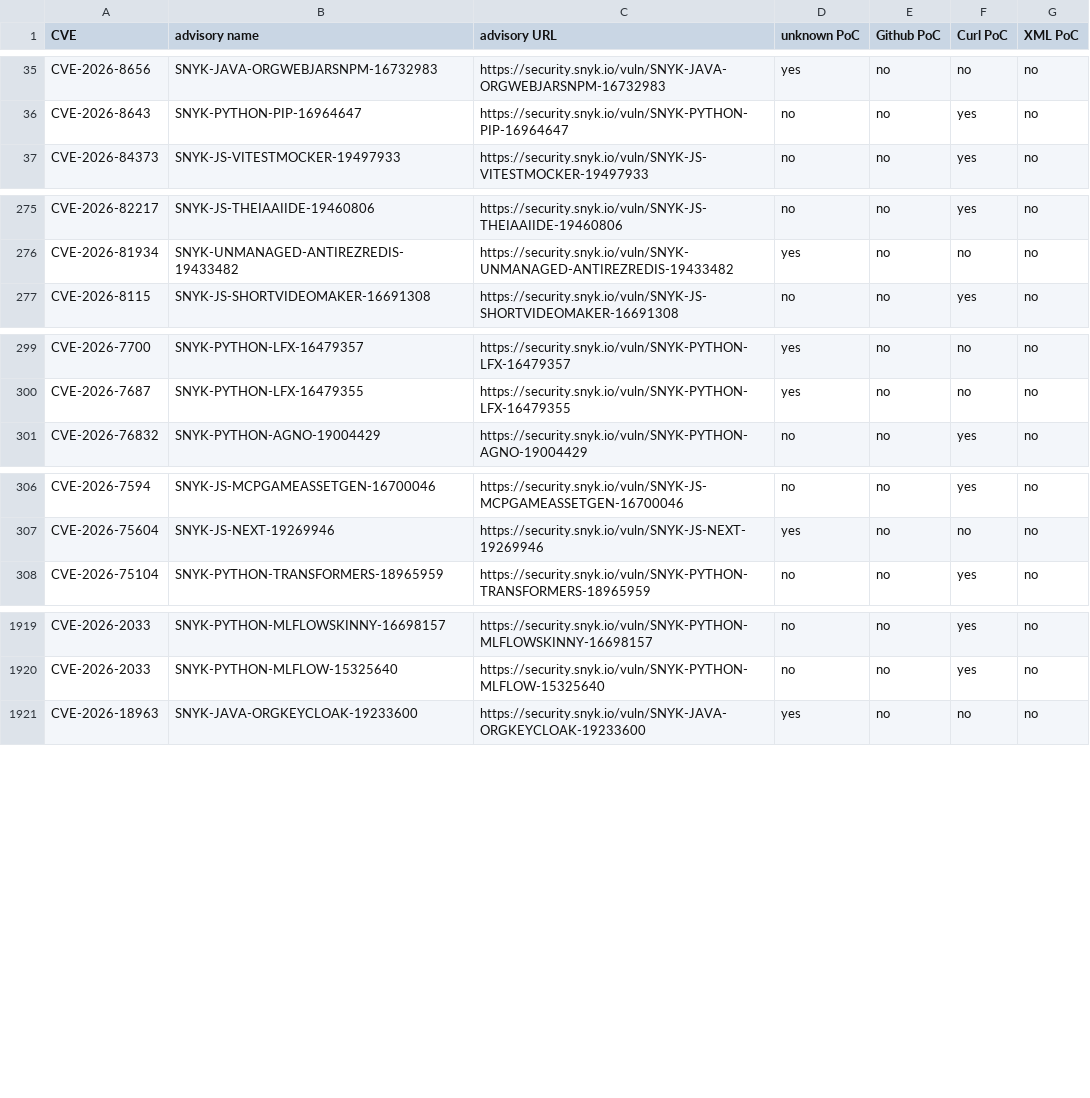
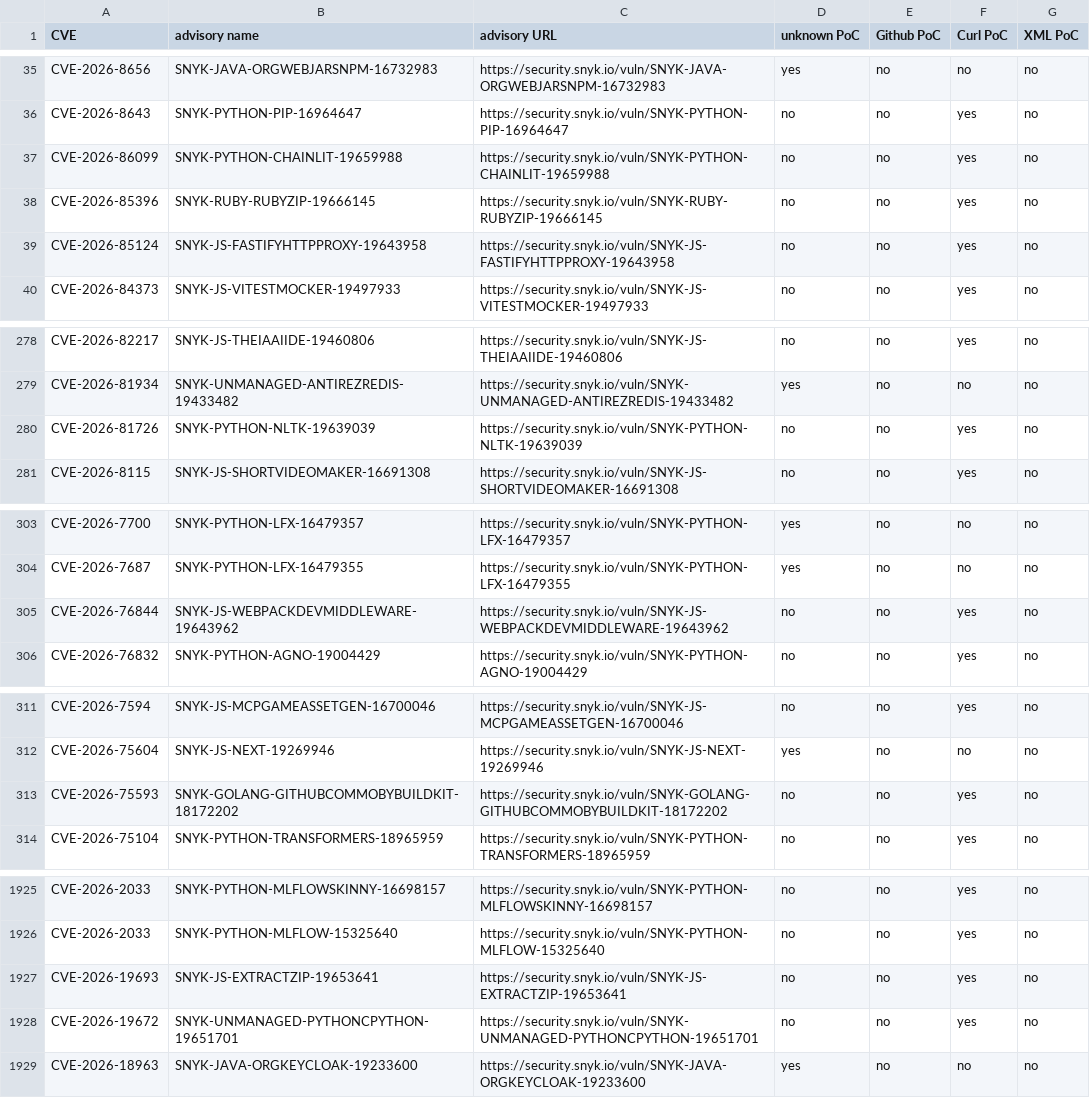
Before and after one commit to e-m-b-a/emba, a CSV file: config/Snyk_PoC_results.csv, drawn as a sheet; only a part is shown, gaps mark what is left out; the diff names each change by its address in the sheet, - before the commit and + after, or states it on an @@ line.

Commit message:
Update Snyk database

```diff
--- a/config/Snyk_PoC_results.csv
+++ b/config/Snyk_PoC_results.csv
+row 37: CVE-2026-86099 | SNYK-PYTHON-CHAINLIT-19659988 | https://security.snyk.io/vuln/SNYK-PYTHON-CHAINLIT-19659988 | no | no | yes | no
+row 38: CVE-2026-85396 | SNYK-RUBY-RUBYZIP-19666145 | https://security.snyk.io/vuln/SNYK-RUBY-RUBYZIP-19666145 | no | no | yes | no
+row 39: CVE-2026-85124 | SNYK-JS-FASTIFYHTTPPROXY-19643958 | https://security.snyk.io/vuln/SNYK-JS-FASTIFYHTTPPROXY-19643958 | no | no | yes | no
+row 280: CVE-2026-81726 | SNYK-PYTHON-NLTK-19639039 | https://security.snyk.io/vuln/SNYK-PYTHON-NLTK-19639039 | no | no | yes | no
+row 305: CVE-2026-76844 | SNYK-JS-WEBPACKDEVMIDDLEWARE-19643962 | https://security.snyk.io/vuln/SNYK-JS-WEBPACKDEVMIDDLEWARE-19643962 | no | no | yes | no
+row 313: CVE-2026-75593 | SNYK-GOLANG-GITHUBCOMMOBYBUILDKIT-18172202 | https://security.snyk.io/vuln/SNYK-GOLANG-GITHUBCOMMOBYBUILDKIT-18172202 | no | no | yes | no
+row 1927: CVE-2026-19693 | SNYK-JS-EXTRACTZIP-19653641 | https://security.snyk.io/vuln/SNYK-JS-EXTRACTZIP-19653641 | no | no | yes | no
+row 1928: CVE-2026-19672 | SNYK-UNMANAGED-PYTHONCPYTHON-19651701 | https://security.snyk.io/vuln/SNYK-UNMANAGED-PYTHONCPYTHON-19651701 | no | no | yes | no
```
